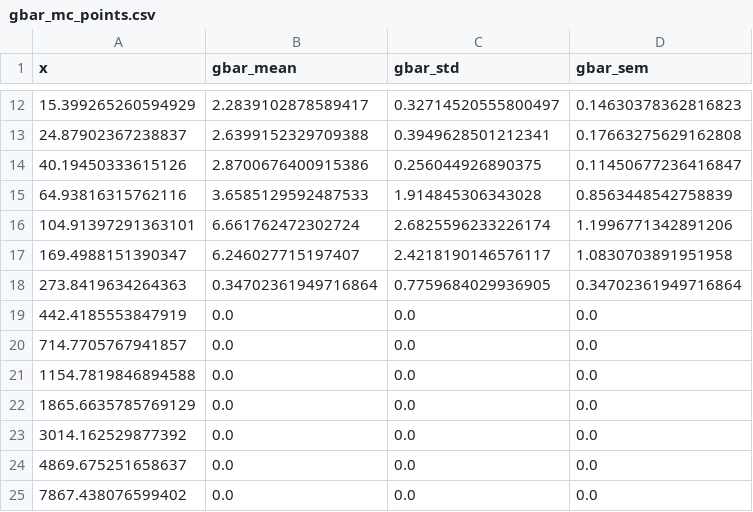
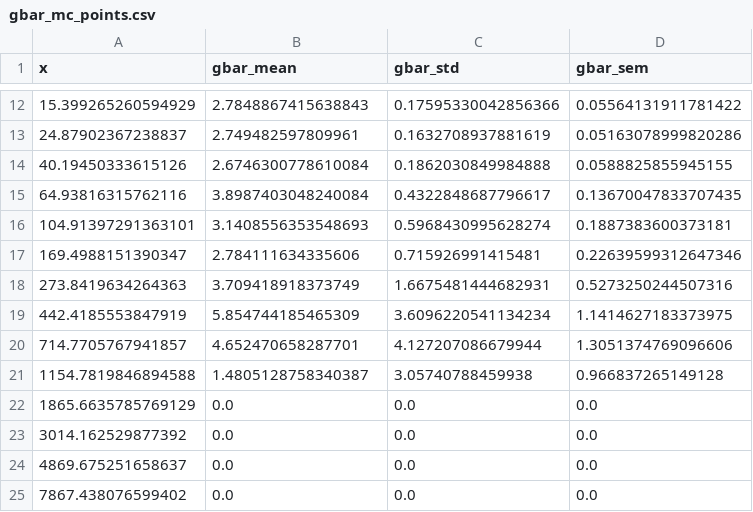
Before and after one commit to astrosander/SIDM_Transport_Theory_vs_MC, a CSV file: Shapiro1978/apple-to-apple/fig1_attempt/gbar_mc_points.csv, drawn as a sheet; only a part is shown, gaps mark what is left out; the diff covers the shown part only.

```diff
--- a/Shapiro1978/apple-to-apple/fig1_attempt/gbar_mc_points.csv
+++ b/Shapiro1978/apple-to-apple/fig1_attempt/gbar_mc_points.csv
@@ -12,11 +12,11 @@ x,gbar_mean,gbar_std,gbar_sem
-15.399265260594929,2.2839102878589417,0.32714520555800497,0.14630378362816823
-24.87902367238837,2.6399152329709388,0.3949628501212341,0.17663275629162808
-40.19450333615126,2.8700676400915386,0.256044926890375,0.11450677236416847
-64.93816315762116,3.6585129592487533,1.914845306343028,0.8563448542758839
-104.91397291363101,6.661762472302724,2.6825596233226174,1.1996771342891206
-169.4988151390347,6.246027715197407,2.4218190146576117,1.0830703891951958
-273.8419634264363,0.34702361949716864,0.7759684029936905,0.34702361949716864
-442.4185553847919,0.0,0.0,0.0
-714.7705767941857,0.0,0.0,0.0
-1154.7819846894588,0.0,0.0,0.0
+15.399265260594929,2.7848867415638843,0.17595330042856366,0.05564131911781422
+24.87902367238837,2.749482597809961,0.1632708937881619,0.05163078999820286
+40.19450333615126,2.6746300778610084,0.1862030849984888,0.0588825855945155
+64.93816315762116,3.8987403048240084,0.4322848687796617,0.13670047833707435
+104.91397291363101,3.1408556353548693,0.5968430995628274,0.1887383600373181
+169.4988151390347,2.784111634335606,0.715926991415481,0.22639599312647346
+273.8419634264363,3.709418918373749,1.6675481444682931,0.5273250244507316
+442.4185553847919,5.854744185465309,3.6096220541134234,1.1414627183373975
+714.7705767941857,4.652470658287701,4.127207086679944,1.3051374769096606
+1154.7819846894588,1.4805128758340387,3.05740788459938,0.966837265149128
 1865.6635785769129,0.0,0.0,0.0
```
Also changed, not shown: 30 edited cells elsewhere in this file, 2 other files.
